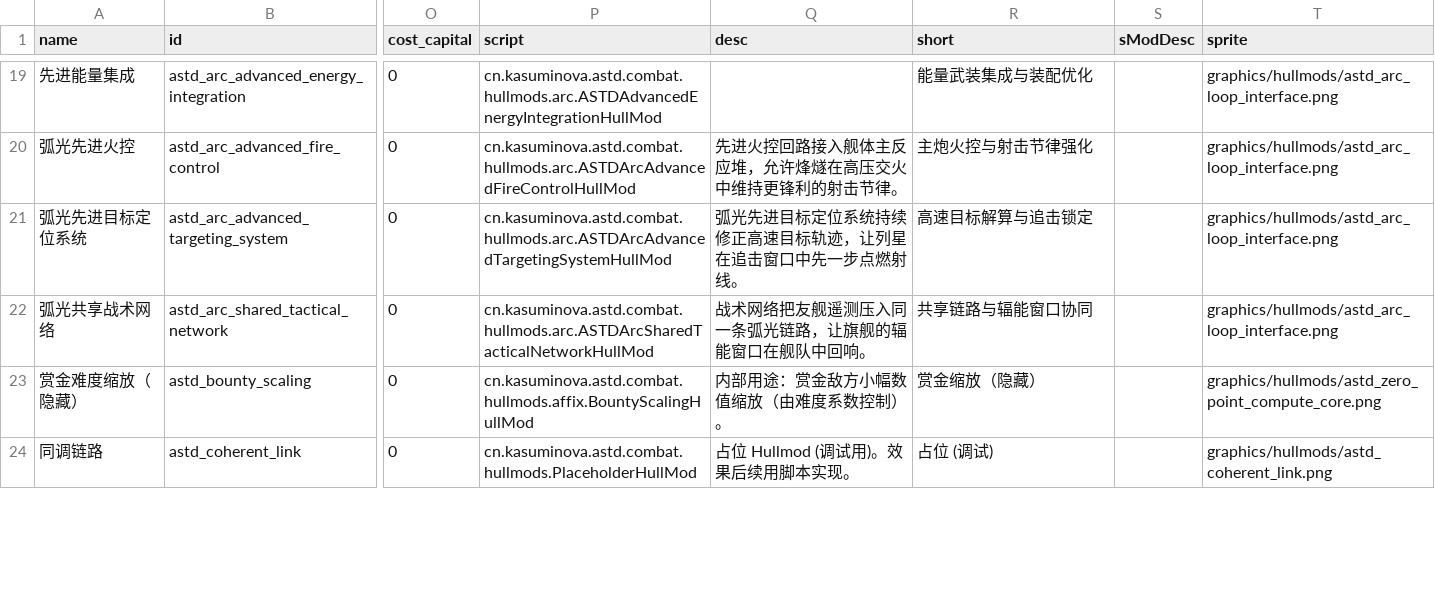
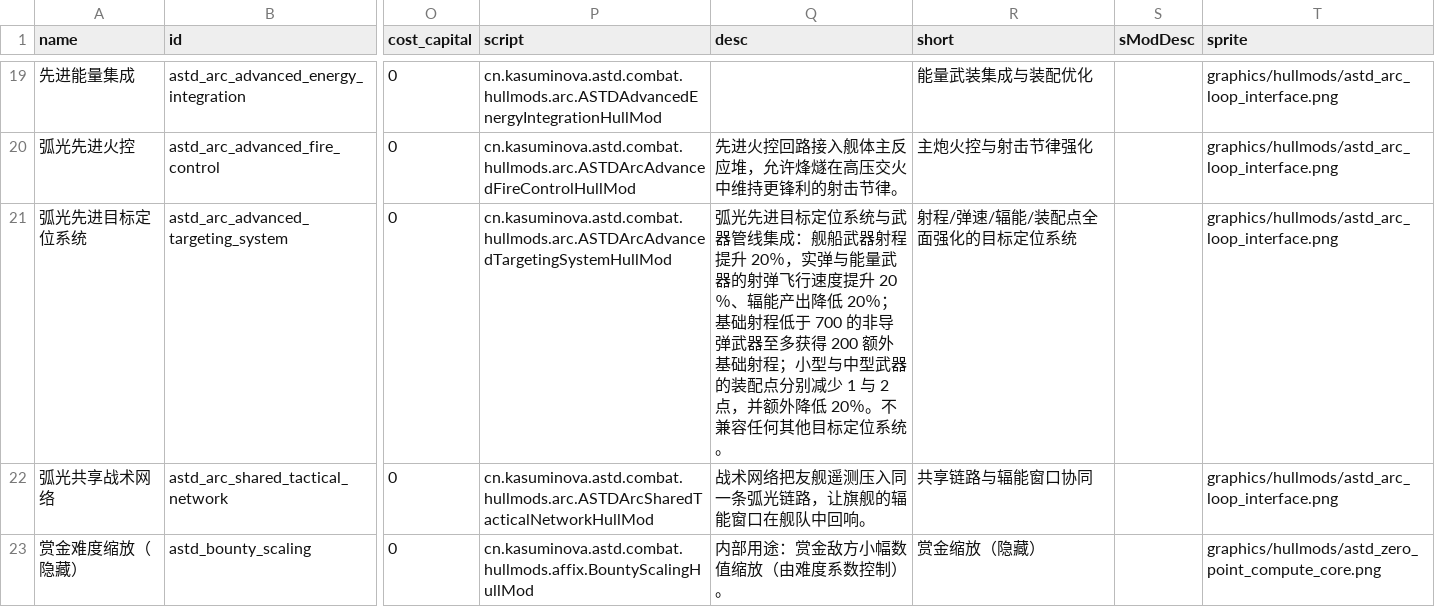
Before and after one commit to KasumiNova/AsteriaDirectorate, a CSV file: contents/data/hullmods/hull_mods.csv, drawn as a sheet; only a part is shown, gaps mark what is left out; the shorter side is filled out with more unchanged rows; the diff names each change by its address in the sheet, - before the commit and + after, or states it on an @@ line.

```diff
--- a/contents/data/hullmods/hull_mods.csv
+++ b/contents/data/hullmods/hull_mods.csv
-Q21 (desc): …定位系统持续修正高速目标轨迹，让列星在追击窗口中先一步点燃射线。
+Q21 (desc): …定位系统与武器管线集成：舰船武器射程提升 20％，实弹与能量武器的射弹飞行速度提升 20％、辐能产出降低 20％；基础射程低于 700 的非导弹武器至多获得 200 额外基础射程；小型与中型武器的装配点分别减少 1 与 2 点，并额外降低 20％。不兼容任何其他目标定位系统。
-R21 (short): 高速目标解算与追击锁定
+R21 (short): 射程/弹速/辐能/装配点全面强化的目标定位系统
```
Also changed, not shown: contents/data/hulls/ship_data.csv, contents/data/shipsystems/ship_systems.csv, 22 other files.
